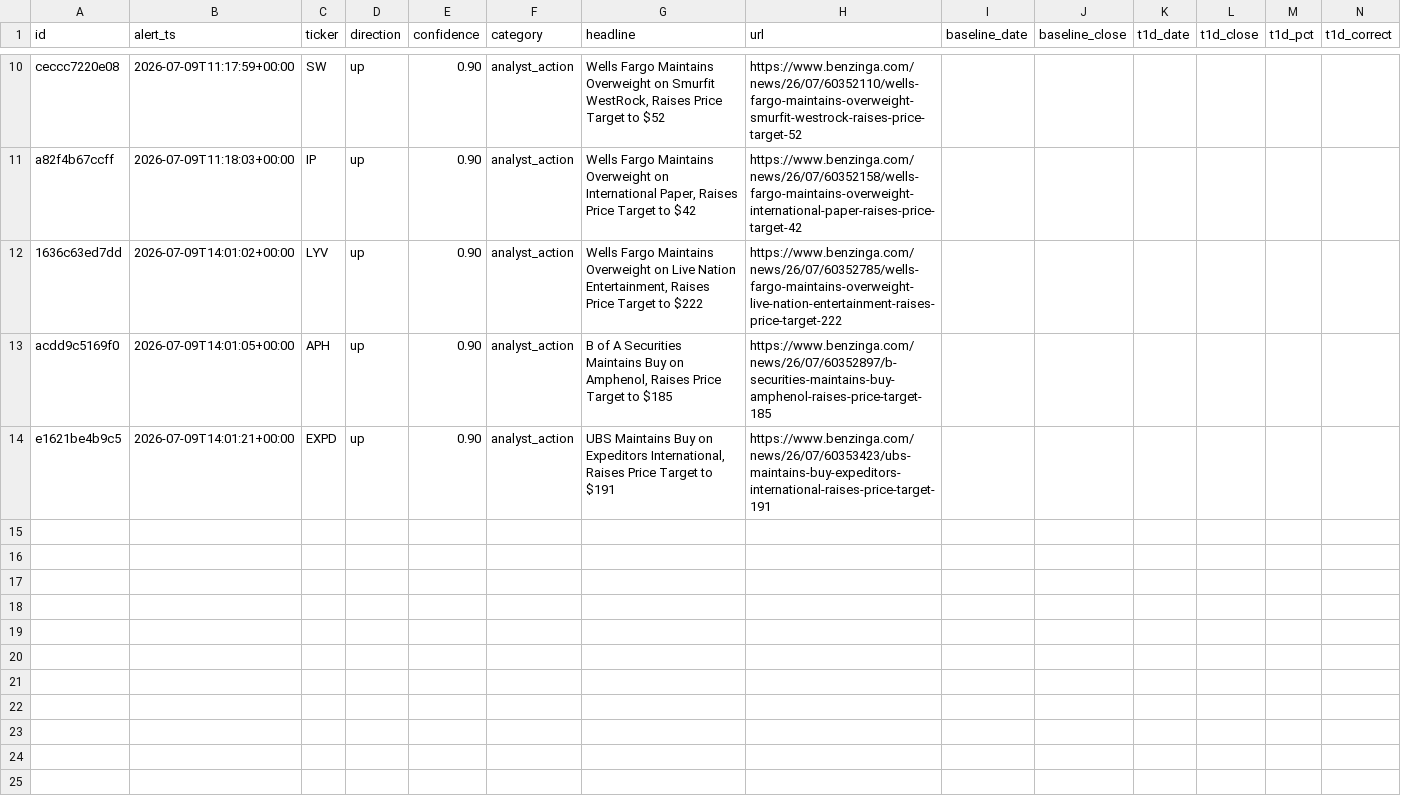
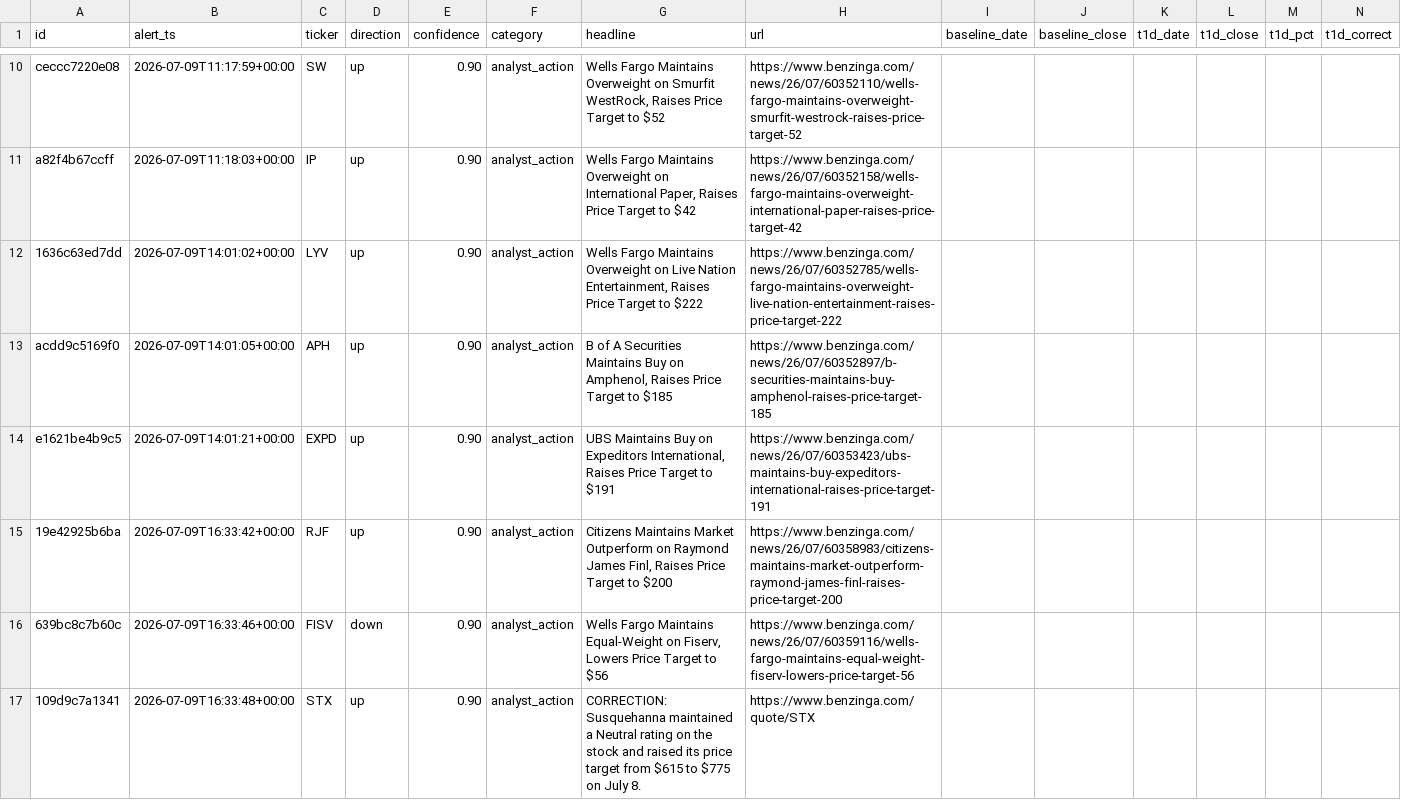
Before and after one commit to vansh-joshi1/News-Bot, a CSV file: data/alerts.csv, drawn as a sheet; only a part is shown, gaps mark what is left out; rows hold the shown columns only; the diff names each change by its address in the sheet, - before the commit and + after, or states it on an @@ line.

```diff
--- a/data/alerts.csv
+++ b/data/alerts.csv
+row 15: 19e42925b6ba | 2026-07-09T16:33:42+00:00 | RJF | up | 0.90 | analyst_action | Citizens Maintains Market Outperform on Raymond James Finl, Raises Price Target to $200 | https://www.benzinga.com/news/26/07/60358983/citizens-maintains-market-outperform-raymond-james-finl-raises-price-target-200
+row 16: 639bc8c7b60c | 2026-07-09T16:33:46+00:00 | FISV | down | 0.90 | analyst_action | Wells Fargo Maintains Equal-Weight on Fiserv, Lowers Price Target to $56 | https://www.benzinga.com/news/26/07/60359116/wells-fargo-maintains-equal-weight-fiserv-lowers-price-target-56
+row 17: 109d9c7a1341 | 2026-07-09T16:33:48+00:00 | STX | up | 0.90 | analyst_action | CORRECTION: Susquehanna maintained a Neutral rating on the stock and raised its price target from $615 to $775 on July 8. | https://www.benzinga.com/quote/STX
```
Also changed, not shown: 2 other files.
